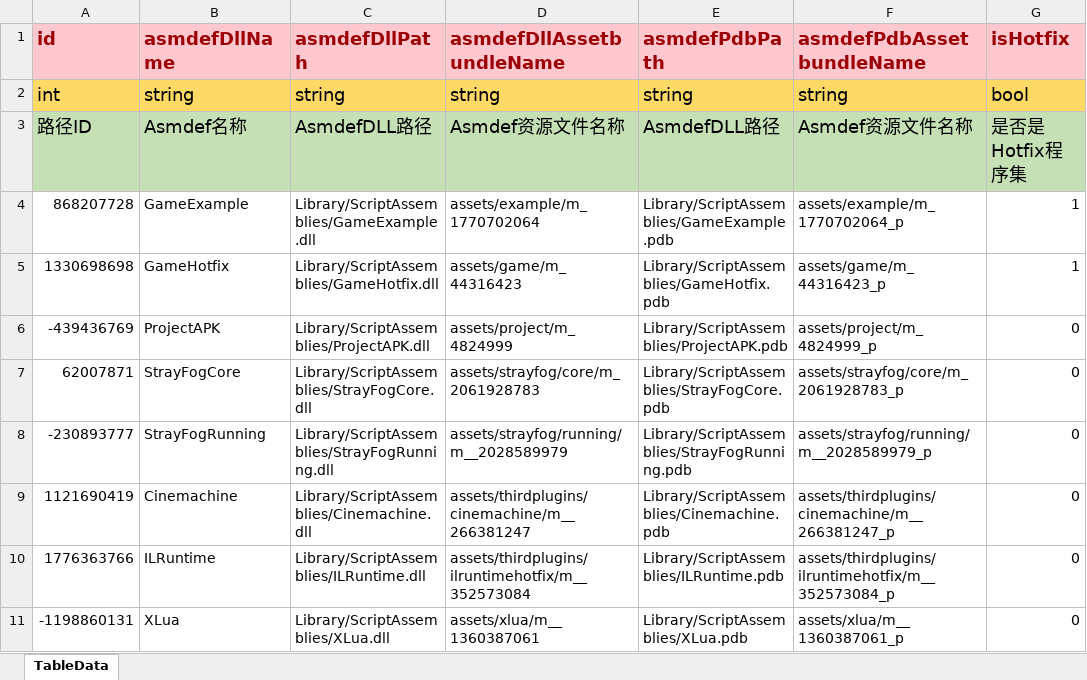
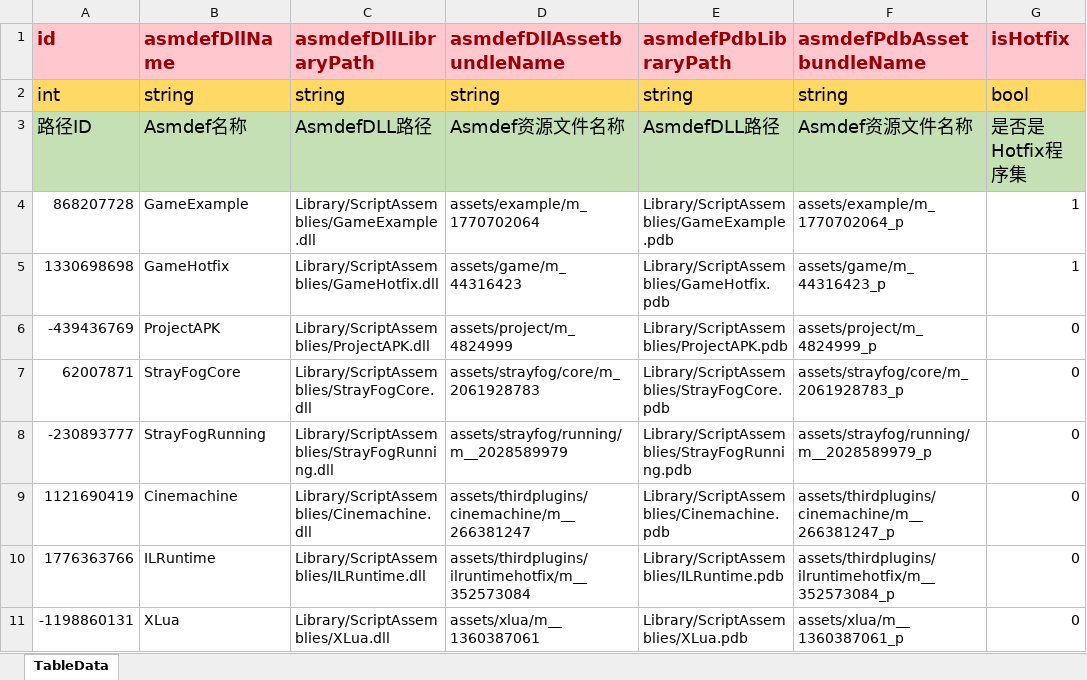
Before and after one commit to LunaticToy47/StrayFogUnity3d, an Excel workbook: StrayFogUnity/Assets/Game/Editor/XLS_Hotfix/AsmdefMap.xlsx, sheet TableData, drawn as a sheet; values as stored, in another font and other column widths than the file's, no borders; conditional formats not drawn; the diff names each change by its address in the sheet, - before the commit and + after, or states it on an @@ line.

Commit message:
【修改】HotfixAsmdef静态配置。

```diff
--- a/StrayFogUnity/Assets/Game/Editor/XLS_Hotfix/AsmdefMap.xlsx (sheet TableData)
+++ b/StrayFogUnity/Assets/Game/Editor/XLS_Hotfix/AsmdefMap.xlsx (sheet TableData)
-C1: asmdefDllPath
+C1: asmdefDllLibraryPath
-E1: asmdefPdbPath
+E1: asmdefPdbLibraryPath
```
Also changed, not shown: StrayFogUnity/Assets/Game/Editor/XLS_Config/AssetDiskMapingFile.xlsx, StrayFogUnity/Assets/Game/Editor/XLS_Config/AssetDiskMapingFolder.xlsx, 17 other files.
